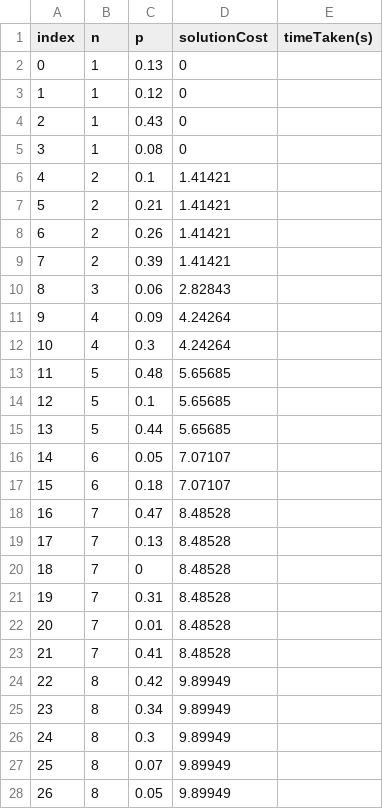
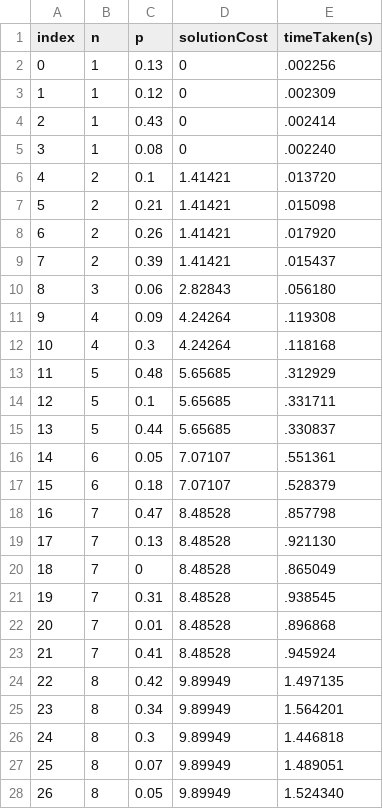
Before and after one commit to RajeevlochanP/Parallel-TDIMSACO, a CSV file: outputs/results.csv, drawn as a sheet; only a part is shown; the diff covers the shown part only.

```diff
--- a/outputs/results.csv
+++ b/outputs/results.csv
@@ -1,28 +1,28 @@
 index,n,p,solutionCost,timeTaken(s)
-0,1,0.13,0,
-1,1,0.12,0,
-2,1,0.43,0,
-3,1,0.08,0,
-4,2,0.1,1.41421,
-5,2,0.21,1.41421,
-6,2,0.26,1.41421,
-7,2,0.39,1.41421,
-8,3,0.06,2.82843,
-9,4,0.09,4.24264,
-10,4,0.3,4.24264,
-11,5,0.48,5.65685,
-12,5,0.1,5.65685,
-13,5,0.44,5.65685,
-14,6,0.05,7.07107,
-15,6,0.18,7.07107,
-16,7,0.47,8.48528,
-17,7,0.13,8.48528,
-18,7,0,8.48528,
-19,7,0.31,8.48528,
-20,7,0.01,8.48528,
-21,7,0.41,8.48528,
-22,8,0.42,9.89949,
-23,8,0.34,9.89949,
-24,8,0.3,9.89949,
-25,8,0.07,9.89949,
-26,8,0.05,9.89949,
+0,1,0.13,0,.002256
+1,1,0.12,0,.002309
+2,1,0.43,0,.002414
+3,1,0.08,0,.002240
+4,2,0.1,1.41421,.013720
+5,2,0.21,1.41421,.015098
+6,2,0.26,1.41421,.017920
+7,2,0.39,1.41421,.015437
+8,3,0.06,2.82843,.056180
+9,4,0.09,4.24264,.119308
+10,4,0.3,4.24264,.118168
+11,5,0.48,5.65685,.312929
+12,5,0.1,5.65685,.331711
+13,5,0.44,5.65685,.330837
+14,6,0.05,7.07107,.551361
+15,6,0.18,7.07107,.528379
+16,7,0.47,8.48528,.857798
+17,7,0.13,8.48528,.921130
+18,7,0,8.48528,.865049
+19,7,0.31,8.48528,.938545
+20,7,0.01,8.48528,.896868
+21,7,0.41,8.48528,.945924
+22,8,0.42,9.89949,1.497135
+23,8,0.34,9.89949,1.564201
+24,8,0.3,9.89949,1.446818
+25,8,0.07,9.89949,1.489051
+26,8,0.05,9.89949,1.524340
```
Also changed, not shown: 79 edited cells elsewhere in this file, gridGenration/input.csv, 18 other files.
